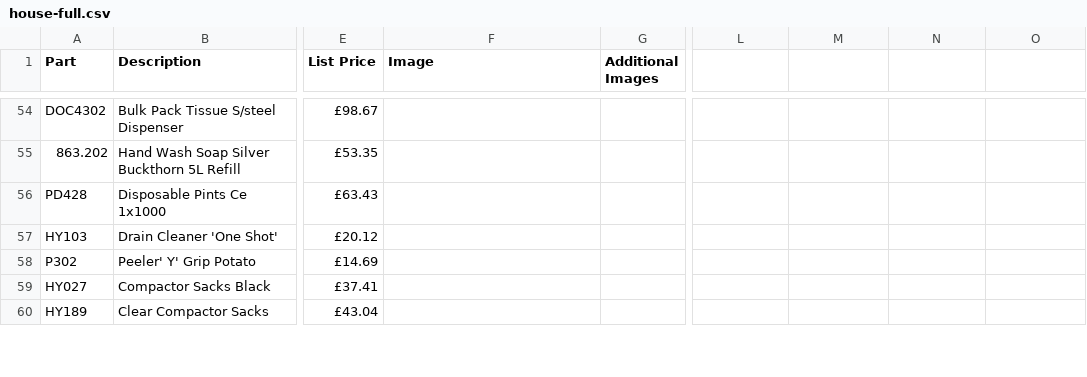
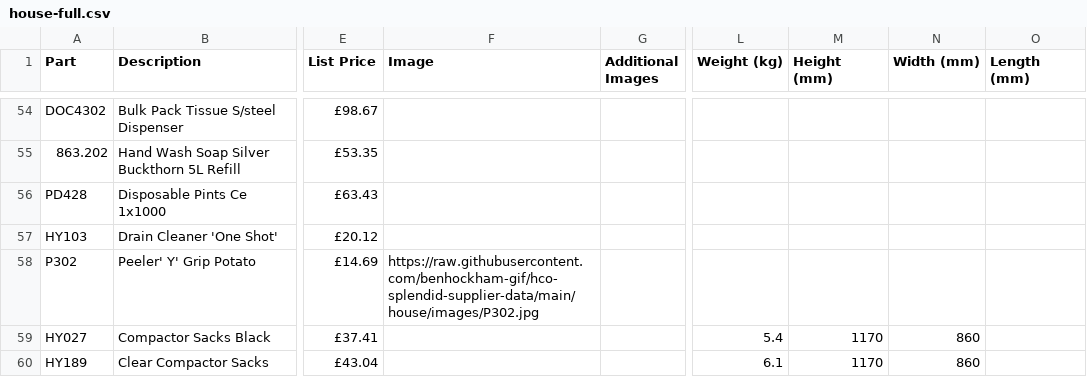
Before and after one commit to benhockham-gif/hco-splendid-supplier-data, a CSV file: house/house-full.csv, drawn as a sheet; only a part is shown, gaps mark what is left out; the diff covers the shown part only; the diff names each change by its address in the sheet, - before the commit and + after, or states it on an @@ line.

```diff
--- a/house/house-full.csv
+++ b/house/house-full.csv
-L1: (empty)
+L1: Weight (kg)
-M1: (empty)
+M1: Height (mm)
-N1: (empty)
+N1: Width (mm)
-O1: (empty)
+O1: Length (mm)
-F58 (Image): (empty)
+F58 (Image): https://raw.githubusercontent.com/benhockham-gif/hco-splendid-supplier-data/main/house/images/P302.jpg
-L59 (Weight (kg)): (empty)
+L59 (Weight (kg)): 5.4
-M59:M60 (Height (mm)): (empty)
+M59:M60 (Height (mm)): 1170
-N59:N60 (Width (mm)): (empty)
+N59:N60 (Width (mm)): 860
-L60 (Weight (kg)): (empty)
+L60 (Weight (kg)): 6.1
```
Also changed, not shown: 31 edited cells elsewhere in this file, 5 other files.
